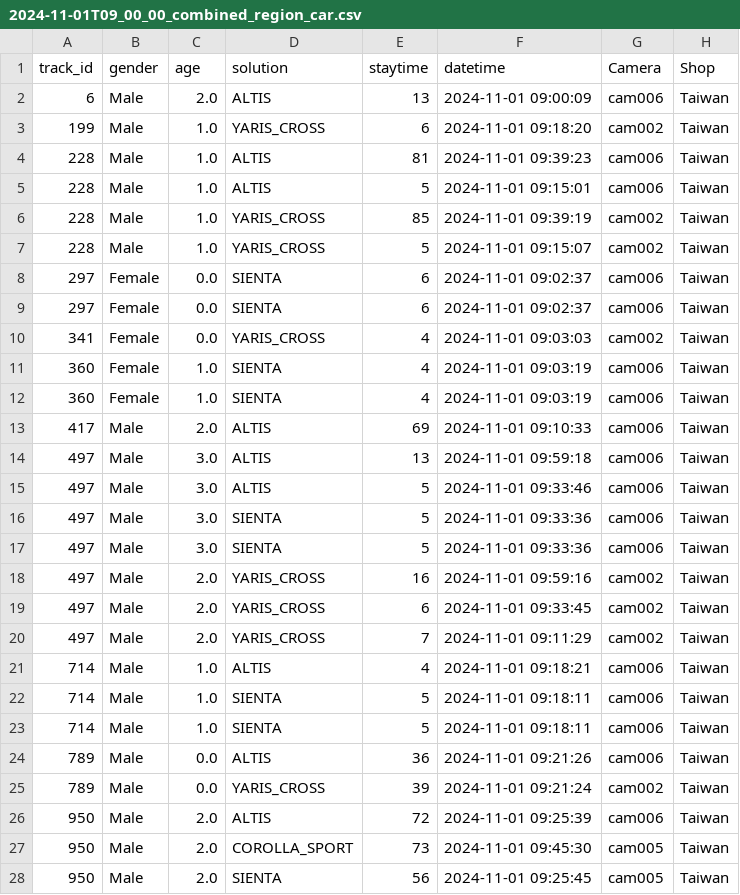
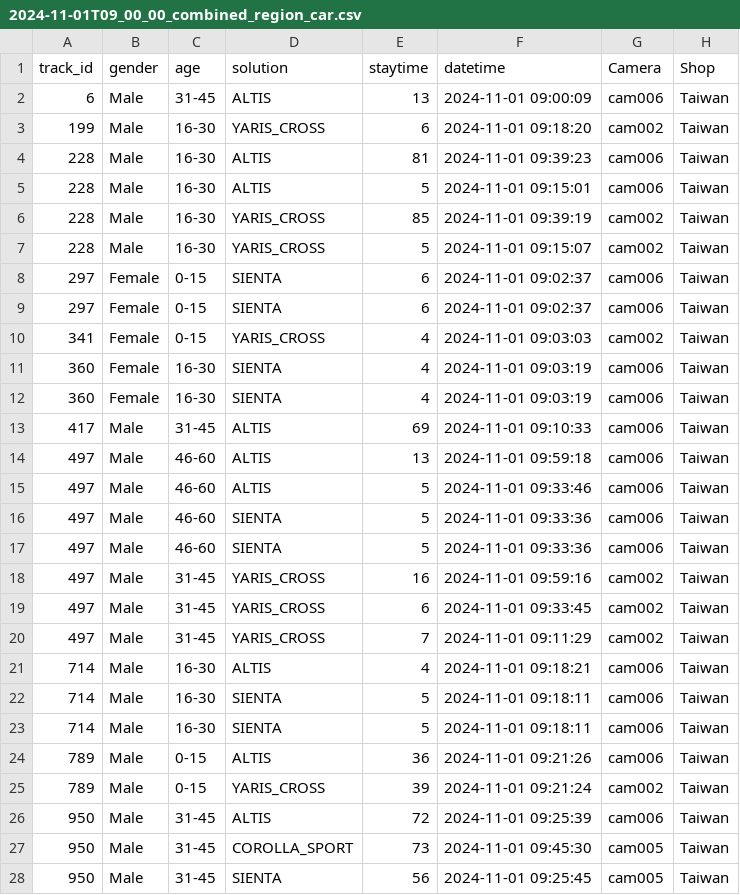
Before and after one commit to NexeraAI/nexretail_camera_process_script, a CSV file: output/2024-11-01T09_00_00_combined_region_car.csv, drawn as a sheet; only a part is shown; the diff covers the shown part only.

```diff
--- a/output/2024-11-01T09_00_00_combined_region_car.csv
+++ b/output/2024-11-01T09_00_00_combined_region_car.csv
@@ -1,28 +1,28 @@
 track_id,gender,age,solution,staytime,datetime,Camera,Shop
-6,Male,2.0,ALTIS,13,2024-11-01 09:00:09,cam006,Taiwan
-199,Male,1.0,YARIS_CROSS,6,2024-11-01 09:18:20,cam002,Taiwan
-228,Male,1.0,ALTIS,81,2024-11-01 09:39:23,cam006,Taiwan
-228,Male,1.0,ALTIS,5,2024-11-01 09:15:01,cam006,Taiwan
-228,Male,1.0,YARIS_CROSS,85,2024-11-01 09:39:19,cam002,Taiwan
-228,Male,1.0,YARIS_CROSS,5,2024-11-01 09:15:07,cam002,Taiwan
-297,Female,0.0,SIENTA,6,2024-11-01 09:02:37,cam006,Taiwan
-297,Female,0.0,SIENTA,6,2024-11-01 09:02:37,cam006,Taiwan
-341,Female,0.0,YARIS_CROSS,4,2024-11-01 09:03:03,cam002,Taiwan
-360,Female,1.0,SIENTA,4,2024-11-01 09:03:19,cam006,Taiwan
-360,Female,1.0,SIENTA,4,2024-11-01 09:03:19,cam006,Taiwan
-417,Male,2.0,ALTIS,69,2024-11-01 09:10:33,cam006,Taiwan
-497,Male,3.0,ALTIS,13,2024-11-01 09:59:18,cam006,Taiwan
-497,Male,3.0,ALTIS,5,2024-11-01 09:33:46,cam006,Taiwan
-497,Male,3.0,SIENTA,5,2024-11-01 09:33:36,cam006,Taiwan
-497,Male,3.0,SIENTA,5,2024-11-01 09:33:36,cam006,Taiwan
-497,Male,2.0,YARIS_CROSS,16,2024-11-01 09:59:16,cam002,Taiwan
-497,Male,2.0,YARIS_CROSS,6,2024-11-01 09:33:45,cam002,Taiwan
-497,Male,2.0,YARIS_CROSS,7,2024-11-01 09:11:29,cam002,Taiwan
-714,Male,1.0,ALTIS,4,2024-11-01 09:18:21,cam006,Taiwan
-714,Male,1.0,SIENTA,5,2024-11-01 09:18:11,cam006,Taiwan
-714,Male,1.0,SIENTA,5,2024-11-01 09:18:11,cam006,Taiwan
-789,Male,0.0,ALTIS,36,2024-11-01 09:21:26,cam006,Taiwan
-789,Male,0.0,YARIS_CROSS,39,2024-11-01 09:21:24,cam002,Taiwan
-950,Male,2.0,ALTIS,72,2024-11-01 09:25:39,cam006,Taiwan
-950,Male,2.0,COROLLA_SPORT,73,2024-11-01 09:45:30,cam005,Taiwan
-950,Male,2.0,SIENTA,56,2024-11-01 09:25:45,cam005,Taiwan
+6,Male,31-45,ALTIS,13,2024-11-01 09:00:09,cam006,Taiwan
+199,Male,16-30,YARIS_CROSS,6,2024-11-01 09:18:20,cam002,Taiwan
+228,Male,16-30,ALTIS,81,2024-11-01 09:39:23,cam006,Taiwan
+228,Male,16-30,ALTIS,5,2024-11-01 09:15:01,cam006,Taiwan
+228,Male,16-30,YARIS_CROSS,85,2024-11-01 09:39:19,cam002,Taiwan
+228,Male,16-30,YARIS_CROSS,5,2024-11-01 09:15:07,cam002,Taiwan
+297,Female,0-15,SIENTA,6,2024-11-01 09:02:37,cam006,Taiwan
+297,Female,0-15,SIENTA,6,2024-11-01 09:02:37,cam006,Taiwan
+341,Female,0-15,YARIS_CROSS,4,2024-11-01 09:03:03,cam002,Taiwan
+360,Female,16-30,SIENTA,4,2024-11-01 09:03:19,cam006,Taiwan
+360,Female,16-30,SIENTA,4,2024-11-01 09:03:19,cam006,Taiwan
+417,Male,31-45,ALTIS,69,2024-11-01 09:10:33,cam006,Taiwan
+497,Male,46-60,ALTIS,13,2024-11-01 09:59:18,cam006,Taiwan
+497,Male,46-60,ALTIS,5,2024-11-01 09:33:46,cam006,Taiwan
+497,Male,46-60,SIENTA,5,2024-11-01 09:33:36,cam006,Taiwan
+497,Male,46-60,SIENTA,5,2024-11-01 09:33:36,cam006,Taiwan
+497,Male,31-45,YARIS_CROSS,16,2024-11-01 09:59:16,cam002,Taiwan
+497,Male,31-45,YARIS_CROSS,6,2024-11-01 09:33:45,cam002,Taiwan
+497,Male,31-45,YARIS_CROSS,7,2024-11-01 09:11:29,cam002,Taiwan
+714,Male,16-30,ALTIS,4,2024-11-01 09:18:21,cam006,Taiwan
+714,Male,16-30,SIENTA,5,2024-11-01 09:18:11,cam006,Taiwan
+714,Male,16-30,SIENTA,5,2024-11-01 09:18:11,cam006,Taiwan
+789,Male,0-15,ALTIS,36,2024-11-01 09:21:26,cam006,Taiwan
+789,Male,0-15,YARIS_CROSS,39,2024-11-01 09:21:24,cam002,Taiwan
+950,Male,31-45,ALTIS,72,2024-11-01 09:25:39,cam006,Taiwan
+950,Male,31-45,COROLLA_SPORT,73,2024-11-01 09:45:30,cam005,Taiwan
+950,Male,31-45,SIENTA,56,2024-11-01 09:25:45,cam005,Taiwan
```
Also changed, not shown: 6 edited cells elsewhere in this file, output/2024-11-01T09_00_00_combined_region_table.csv, 1 other file.
